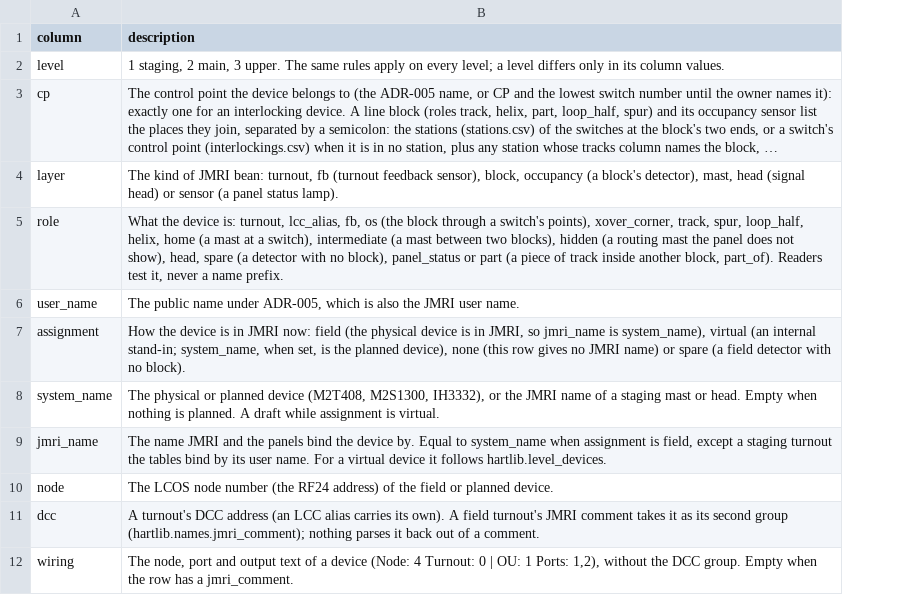
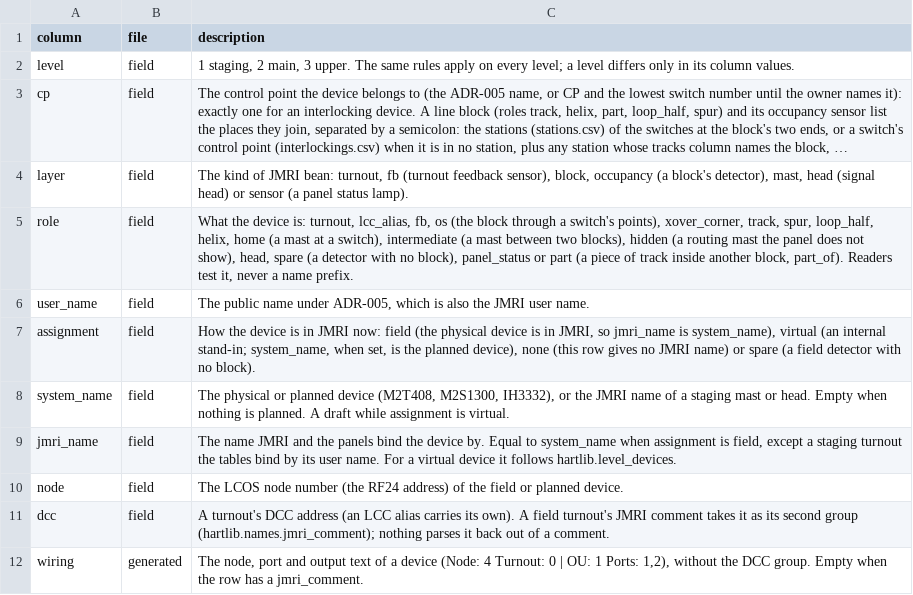
Before and after one commit to lnevo/hart, a CSV file: jmri/layouts/hart/data/devices.columns.csv, drawn as a sheet; only a part is shown; long unchanged cells end in …; the diff names each change by its address in the sheet, - before the commit and + after, or states it on an @@ line.

```diff
--- a/jmri/layouts/hart/data/devices.columns.csv
+++ b/jmri/layouts/hart/data/devices.columns.csv
+column B (file), rows 2-12: field | field | field | field | field | field | field | field | field | field | generated
```
Also changed, not shown: 17 other files.
